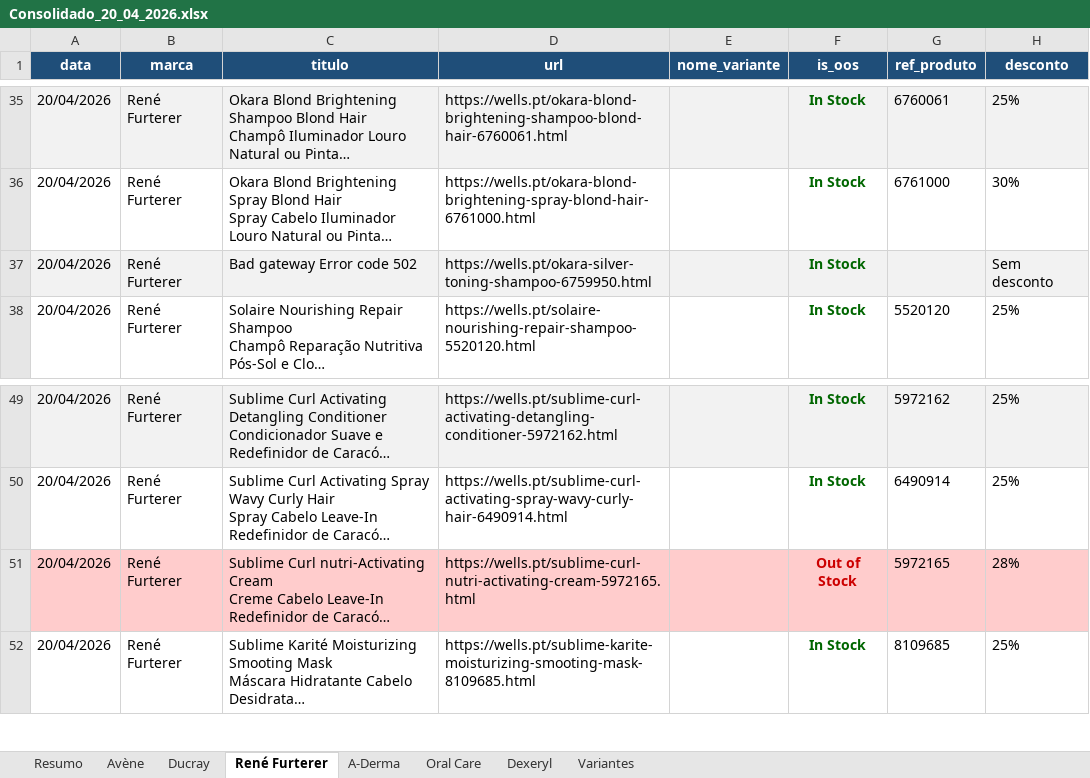
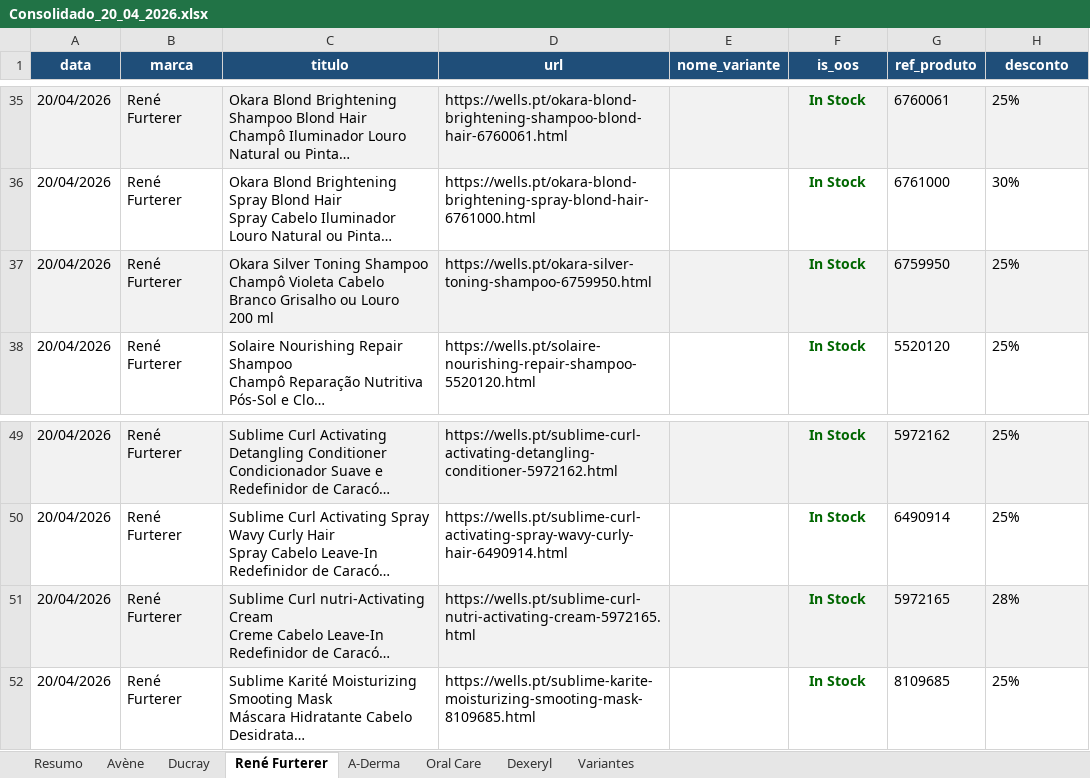
Before and after one commit to SofiaSilva1995/wells-online-monitor, an Excel workbook: logs/Consolidado_20_04_2026.xlsx, sheet René Furterer, drawn as a sheet; only a part is shown, gaps mark what is left out; long unchanged cells end in …; values as stored, in another font and other column widths than the file's, no borders; table styles not drawn; ↵ is a line break in a cell; the diff names each change by its address in the sheet, - before the commit and + after, or states it on an @@ line.

Commit message:
chore: run 2026-04-20 09:39 — histórico, dashboard e Excel atualizados

```diff
--- a/logs/Consolidado_20_04_2026.xlsx (sheet René Furterer)
+++ b/logs/Consolidado_20_04_2026.xlsx (sheet René Furterer)
-C37 (titulo): Bad gateway Error code 502
+C37 (titulo): Okara Silver Toning Shampoo ↵ Champô Violeta Cabelo Branco Grisalho ou Louro ↵ 200 ml
-G37 (ref_produto): (empty)
+G37 (ref_produto): 6759950
-H37 (desconto): Sem desconto
+H37 (desconto): 25%
-A51:H51 fill: #FFCCCC
+A51:H51 fill: #F2F2F2
-F51 (is_oos): Out of Stock
+F51 (is_oos): In Stock
-F51 text colour: #CC0000
+F51 text colour: #006600
```
Also changed, not shown: sheet Avène, sheet Resumo, 3 other files.
